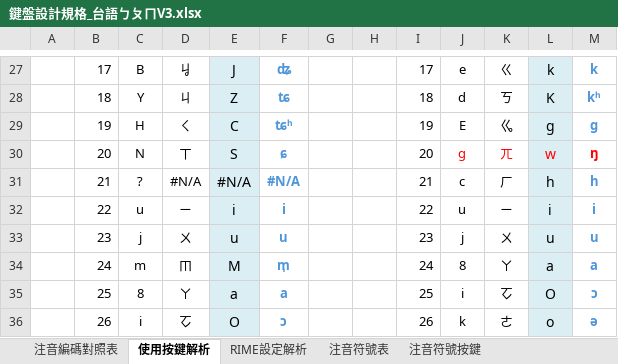
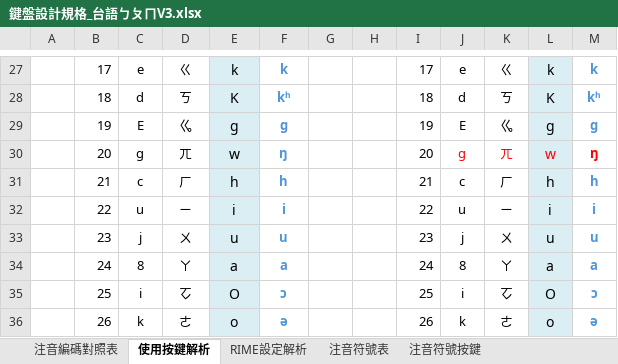
Before and after one commit to AlanJui/rime-tlpa, an Excel workbook: docs/鍵盤設計規格_台語ㄅㄆㄇV3.xlsx, sheet 使用按鍵解析, drawn as a sheet; only a part is shown, gaps mark what is left out; values as stored, in another font and other column widths than the file's, no borders; conditional formats not drawn; the diff covers the shown part only; the diff names each change by its address in the sheet, - before the commit and + after, or states it on an @@ line.

```diff
--- a/docs/鍵盤設計規格_台語ㄅㄆㄇV3.xlsx (sheet 使用按鍵解析)
+++ b/docs/鍵盤設計規格_台語ㄅㄆㄇV3.xlsx (sheet 使用按鍵解析)
-C27: B
+C27: e
-D27: ㆢ
+D27: ㄍ
-E27: J
+E27: k
-F27: ʥ
+F27: k
-C28: Y
+C28: d
-D28: ㄐ
+D28: ㄎ
-E28: Z
+E28: K
-F28: ʨ
+F28: kʰ
-C29: H
+C29: E
-D29: ㄑ
+D29: ㆣ
-E29: C
+E29: g
-F29: ʨʰ
+F29: g
-C30: N
+C30: g
-D30: ㄒ
+D30: ㄫ
-E30: S
+E30: w
-F30: ɕ
+F30: ŋ
-C31: ?
+C31: c
-D31: #N/A
+D31: ㄏ
-E31: #N/A
+E31: h
-F31: #N/A
+F31: h
-C34: m
+C34: 8
-D34: ㆬ
+D34: ㄚ
-E34: M
+E34: a
-F34: m̩
+F34: a
-C35: 8
+C35: i
-D35: ㄚ
+D35: ㆦ
-E35: a
+E35: O
-F35: a
+F35: ɔ
-C36: i
+C36: k
-D36: ㆦ
+D36: ㄜ
-E36: O
+E36: o
-F36: ɔ
+F36: ə
```
Also changed, not shown: 1 removed row, 148 edited cells and cell formats elsewhere in this sheet, sheet RIME設定解析, sheet 注音編碼對照表, sheet 注音符號表, formulas that keep their value, 1 other file.
